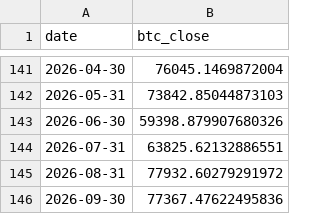
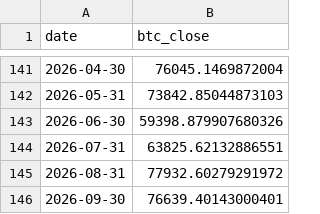
Before and after one commit to kittycapital/treasury-btc-dashboard, a CSV file: data/btc_monthly.csv, drawn as a sheet; only a part is shown, gaps mark what is left out.

```diff
--- a/data/btc_monthly.csv
+++ b/data/btc_monthly.csv
@@ -145,2 +145,2 @@ date,btc_close
 2026-08-31,77932.60279291972
-2026-09-30,77367.47622495836
+2026-09-30,76639.40143000401
```
Also changed, not shown: data/btc_daily.csv, 1 other file.
